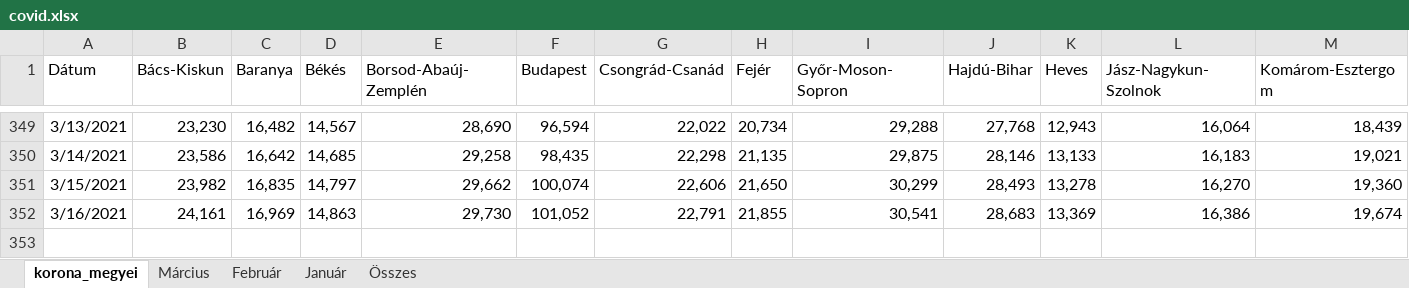
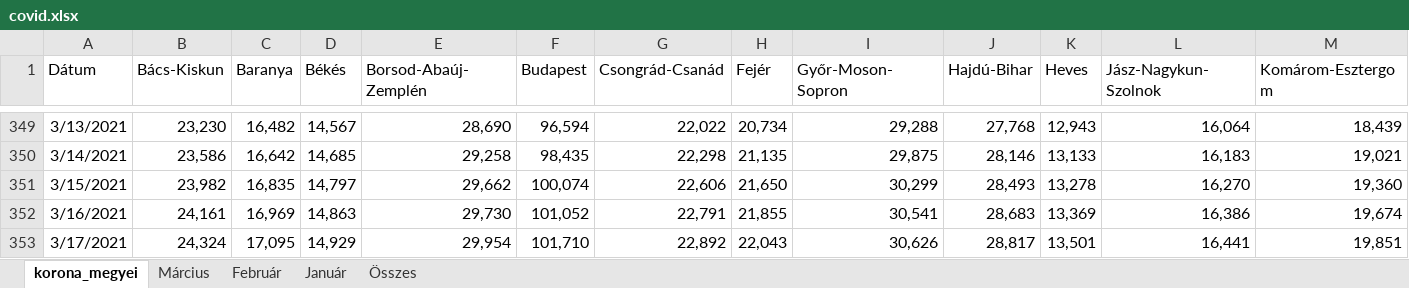
Before and after one commit to mollac/CoVid-19, an Excel workbook: covid.xlsx, sheet korona_megyei, drawn as a sheet; only a part is shown, gaps mark what is left out; values as stored, in another font and other column widths than the file's, no borders; table styles not drawn; rows hold the shown columns only; the diff names each change by its address in the sheet, - before the commit and + after, or states it on an @@ line.

```diff
--- a/covid.xlsx (sheet korona_megyei)
+++ b/covid.xlsx (sheet korona_megyei)
+row 353: 3/17/2021 | 24,324 | 17,095 | 14,929 | 29,954 | 101,710 | 22,892 | 22,043 | 30,626 | 28,817 | 13,501 | 16,441 | 19,851
```
Also changed, not shown: sheet Március, sheet Összes, charts or pictures, halottak.xlsx.
